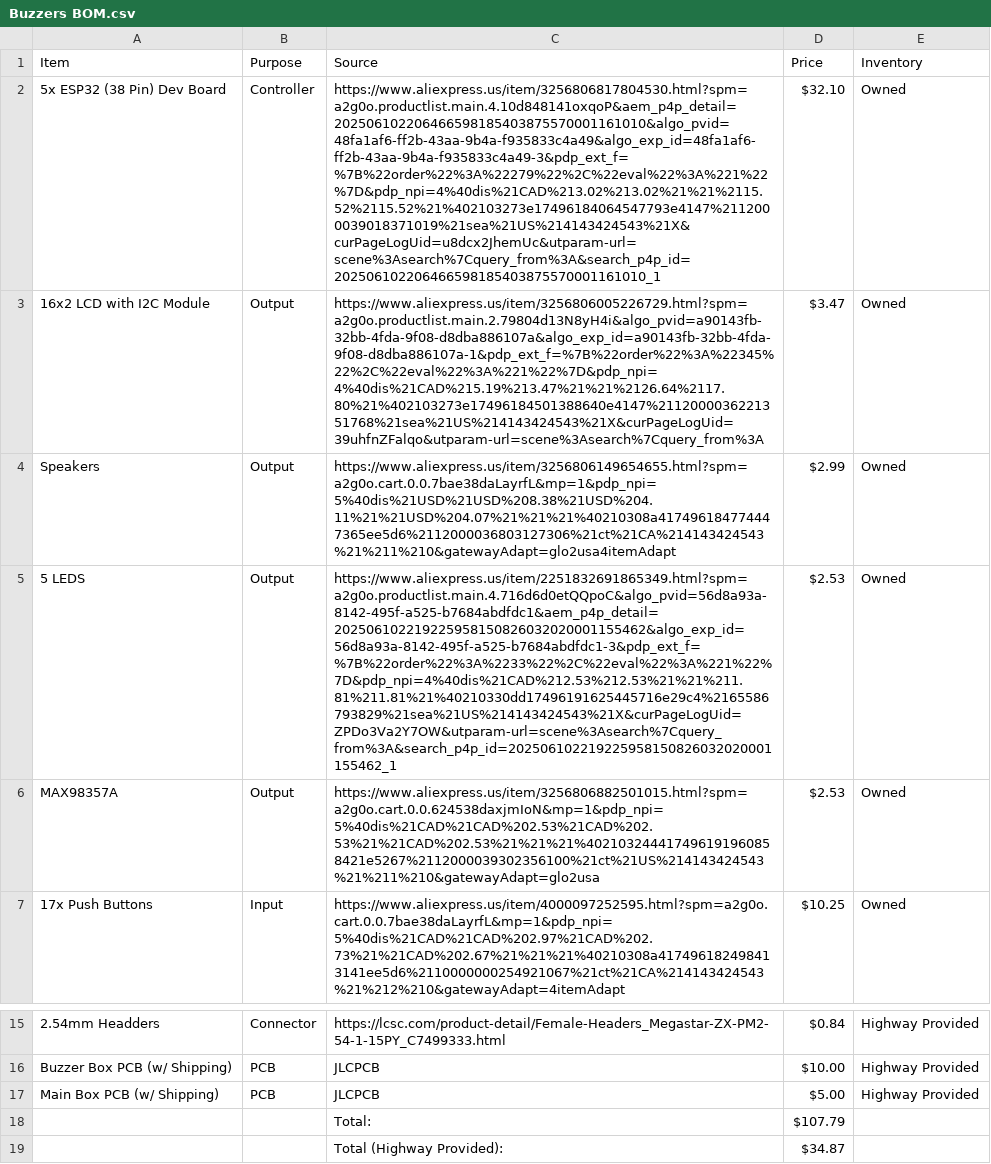
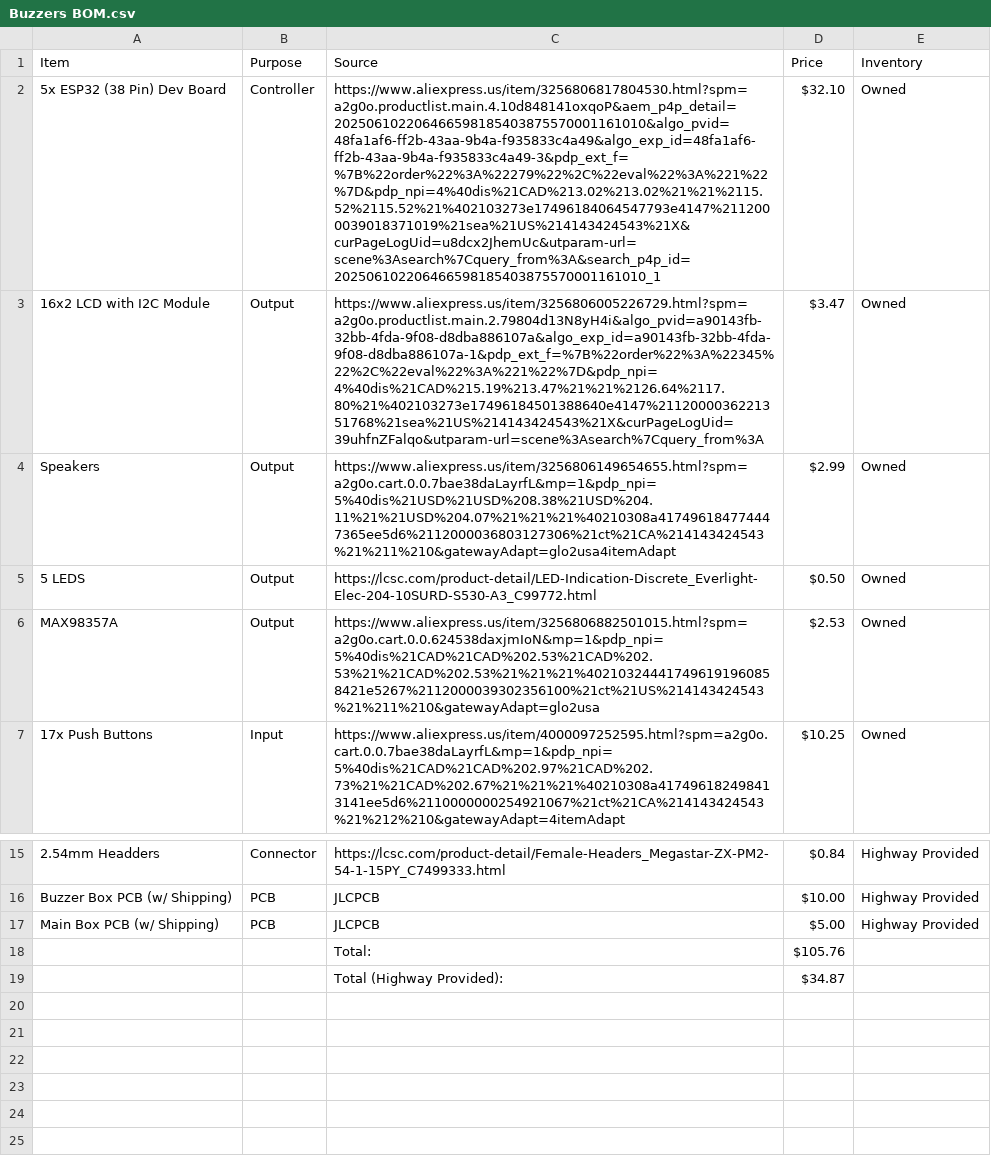
Before and after one commit to KavEn06/Wireless-Trivia-Buzzers, a CSV file: Buzzers BOM.csv, drawn as a sheet; only a part is shown, gaps mark what is left out.

Commit message:
Update Buzzers BOM.csv

```diff
--- a/Buzzers BOM.csv
+++ b/Buzzers BOM.csv
@@ -4,3 +4,3 @@ Item,Purpose,Source,Price,Inventory
 Speakers,Output,https://www.aliexpress.us/item/3256806149654655.html?spm=a2g0o.cart.0.0.7bae38daLayrfL&mp=1&pdp_npi=5%40dis%21USD%21USD%208.38%21USD%204.11%21%21USD%204.07%21%21%21%40210308a417496184774447365ee5d6%2112000036803127306%21ct%21CA%214143424543%21%211%210&gatewayAdapt=glo2usa4itemAdapt,$2.99,Owned
-5 LEDS,Output ,https://www.aliexpress.us/item/2251832691865349.html?spm=a2g0o.productlist.main.4.716d6d0etQQpoC&algo_pvid=56d8a93a-8142-495f-a525-b7684abdfdc1&aem_p4p_detail=202506102219225958150826032020001155462&algo_exp_id=56d8a93a-8142-495f-a525-b7684abdfdc1-3&pdp_ext_f=%7B%22order%22%3A%2233%22%2C%22eval%22%3A%221%22%7D&pdp_npi=4%40dis%21CAD%212.53%212.53%21%21%211.81%211.81%21%40210330dd17496191625445716e29c4%2165586793829%21sea%21US%214143424543%21X&curPageLogUid=ZPDo3Va2Y7OW&utparam-url=scene%3Asearch%7Cquery_from%3A&search_p4p_id=202506102219225958150826032020001155462_1,$2.53,Owned
+5 LEDS,Output ,https://lcsc.com/product-detail/LED-Indication-Discrete_Everlight-Elec-204-10SURD-S530-A3_C99772.html,$0.50,Owned
 MAX98357A,Output ,https://www.aliexpress.us/item/3256806882501015.html?spm=a2g0o.cart.0.0.624538daxjmIoN&mp=1&pdp_npi=5%40dis%21CAD%21CAD%202.53%21CAD%202.53%21%21CAD%202.53%21%21%21%402103244417496191960858421e5267%2112000039302356100%21ct%21US%214143424543%21%211%210&gatewayAdapt=glo2usa,$2.53,Owned
@@ -17,3 +17,3 @@ Buzzer Box PCB (w/ Shipping),PCB,JLCPCB ,$10.00,Highway Provided
 Main Box PCB (w/ Shipping),PCB,JLCPCB ,$5.00,Highway Provided
-,,Total: ,$107.79,
+,,Total: ,$105.76,
 ,,Total (Highway Provided):,$34.87,
```
